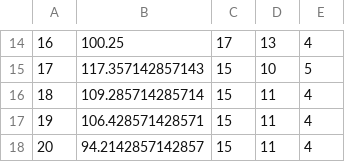
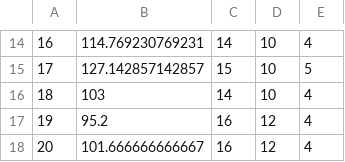
Before and after one commit to DanieleTurrini/Distributed_Project, a CSV file: Project/simulation_results.csv, drawn as a sheet; only a part is shown, gaps mark what is left out; the diff covers the shown part only.

```diff
--- a/Project/simulation_results.csv
+++ b/Project/simulation_results.csv
@@ -14,5 +14,5 @@
-16,100.25,17,13,4
-17,117.357142857143,15,10,5
-18,109.285714285714,15,11,4
-19,106.428571428571,15,11,4
-20,94.2142857142857,15,11,4
+16,114.769230769231,14,10,4
+17,127.142857142857,15,10,5
+18,103,14,10,4
+19,95.2,16,12,4
+20,101.666666666667,16,12,4
```
Also changed, not shown: 33 edited cells elsewhere in this file, Project/simulation_results_sigma.csv, 6 other files.
